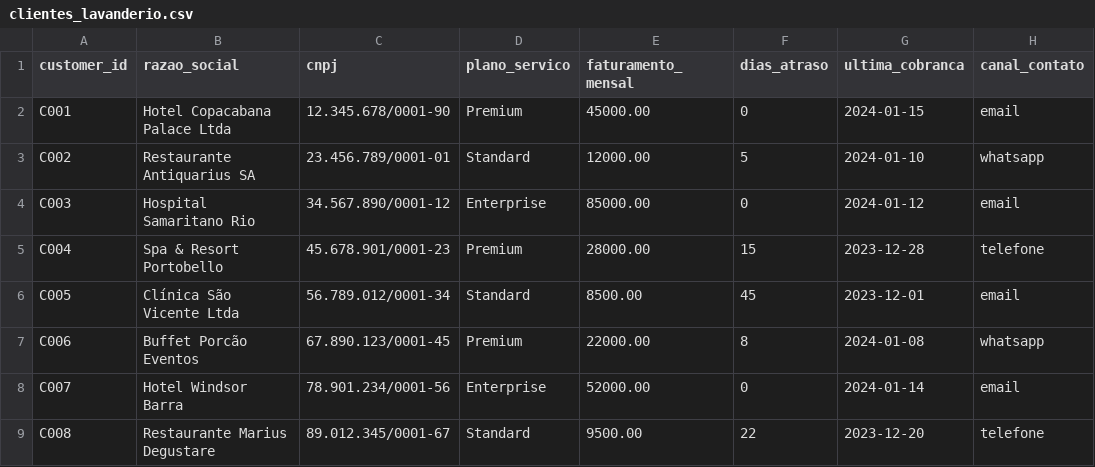
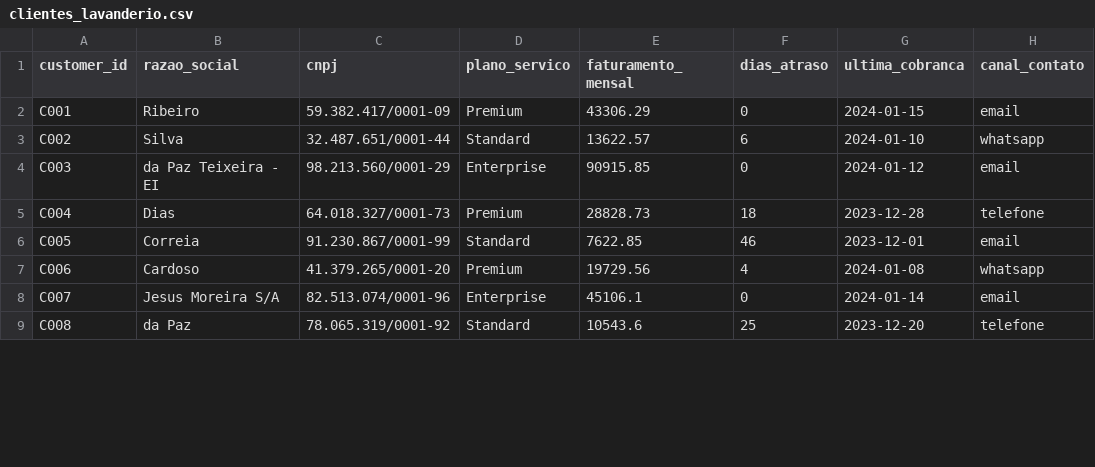
Before and after one commit to bernardoruizfernandes/neoAssist, a CSV file: python/data/clientes_lavanderio.csv, drawn as a sheet; only a part is shown; the diff covers the shown part only; the diff names each change by its address in the sheet, - before the commit and + after, or states it on an @@ line.

```diff
--- a/python/data/clientes_lavanderio.csv
+++ b/python/data/clientes_lavanderio.csv
-B2 (razao_social): Hotel Copacabana Palace Ltda
+B2 (razao_social): Ribeiro
-C2 (cnpj): 12.345.678/0001-90
+C2 (cnpj): 59.382.417/0001-09
-E2 (faturamento_mensal): 45000.00
+E2 (faturamento_mensal): 43306.29
-B3 (razao_social): Restaurante Antiquarius SA
+B3 (razao_social): Silva
-C3 (cnpj): 23.456.789/0001-01
+C3 (cnpj): 32.487.651/0001-44
-E3 (faturamento_mensal): 12000.00
+E3 (faturamento_mensal): 13622.57
-F3 (dias_atraso): 5
+F3 (dias_atraso): 6
-B4 (razao_social): Hospital Samaritano Rio
+B4 (razao_social): da Paz Teixeira - EI
-C4 (cnpj): 34.567.890/0001-12
+C4 (cnpj): 98.213.560/0001-29
-E4 (faturamento_mensal): 85000.00
+E4 (faturamento_mensal): 90915.85
-B5 (razao_social): Spa & Resort Portobello
+B5 (razao_social): Dias
-C5 (cnpj): 45.678.901/0001-23
+C5 (cnpj): 64.018.327/0001-73
-E5 (faturamento_mensal): 28000.00
+E5 (faturamento_mensal): 28828.73
-F5 (dias_atraso): 15
+F5 (dias_atraso): 18
-B6 (razao_social): Clínica São Vicente Ltda
+B6 (razao_social): Correia
-C6 (cnpj): 56.789.012/0001-34
+C6 (cnpj): 91.230.867/0001-99
-E6 (faturamento_mensal): 8500.00
+E6 (faturamento_mensal): 7622.85
-F6 (dias_atraso): 45
+F6 (dias_atraso): 46
-B7 (razao_social): Buffet Porcão Eventos
+B7 (razao_social): Cardoso
-C7 (cnpj): 67.890.123/0001-45
+C7 (cnpj): 41.379.265/0001-20
-E7 (faturamento_mensal): 22000.00
+E7 (faturamento_mensal): 19729.56
-F7 (dias_atraso): 8
+F7 (dias_atraso): 4
-B8 (razao_social): Hotel Windsor Barra
+B8 (razao_social): Jesus Moreira S/A
-C8 (cnpj): 78.901.234/0001-56
+C8 (cnpj): 82.513.074/0001-96
-E8 (faturamento_mensal): 52000.00
+E8 (faturamento_mensal): 45106.1
-B9 (razao_social): Restaurante Marius Degustare
+B9 (razao_social): da Paz
-C9 (cnpj): 89.012.345/0001-67
+C9 (cnpj): 78.065.319/0001-92
-E9 (faturamento_mensal): 9500.00
+E9 (faturamento_mensal): 10543.6
-F9 (dias_atraso): 22
+F9 (dias_atraso): 25
```
Also changed, not shown: 84 edited cells elsewhere in this file, python/data/metricas_lavanderio.csv, 8 other files.
